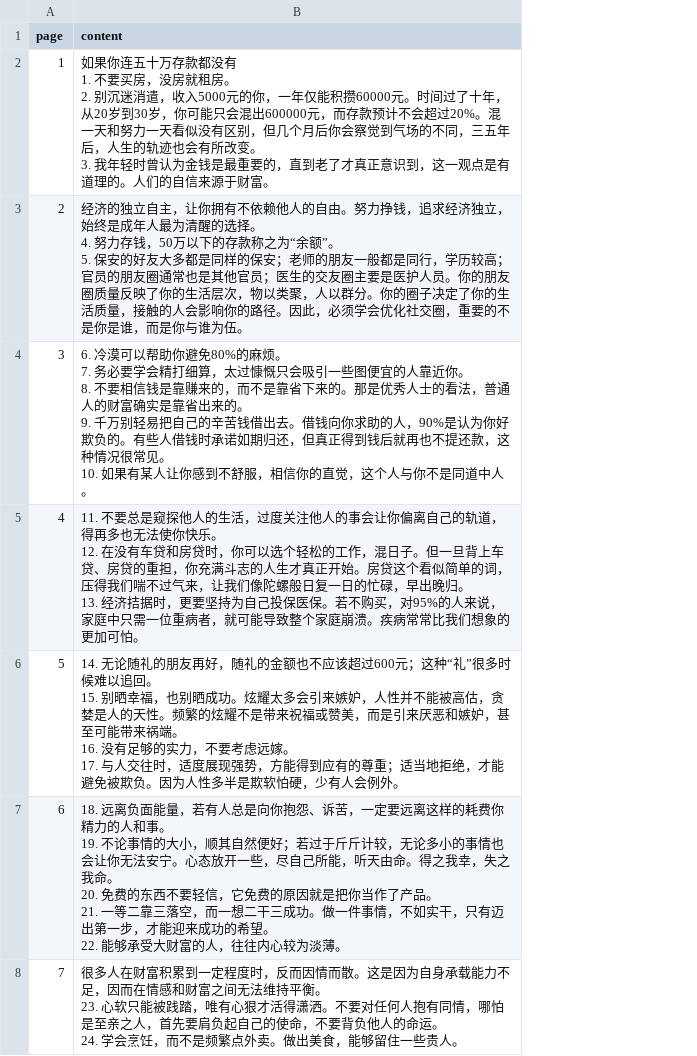
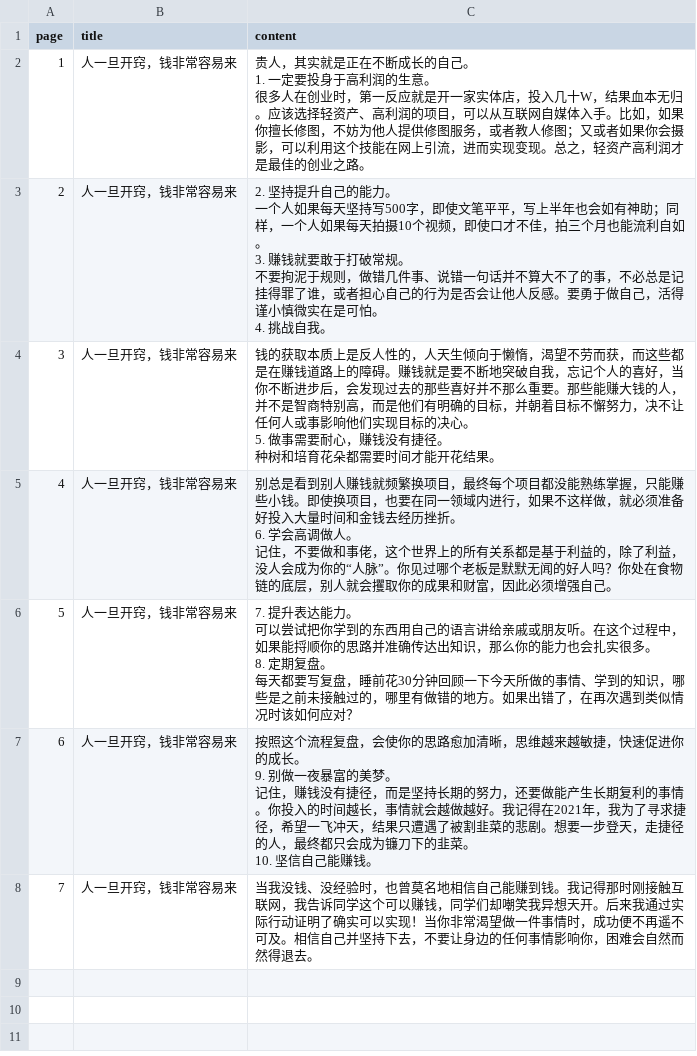
Before and after one commit to hiskyline-123/xiaohongshu-tools, a CSV file: src/output/textSplitter/20240301_test.csv, drawn as a sheet; addresses are those after the commit; ↵ is a line break in a cell; the diff names each change by its address in the sheet, - before the commit and + after, or states it on an @@ line.

Commit message:
feat: update split

```diff
--- a/src/output/textSplitter/20240301_test.csv
+++ b/src/output/textSplitter/20240301_test.csv
+column B (title), rows 2-8: all 人一旦开窍，钱非常容易来
-C2 (content): 如果你连五十万存款都没有 ↵ 1. 不要买房，没房就租房。 ↵ 2. 别沉迷消遣，收入5000元的你，一年仅能积攒60000元。时间过了十年，从20岁到30岁，你可能只会混出600000元，而存款预计不会超过20%。混一天和努力一天看似没有区别，但几个月后你会察觉到气场的不同，三五年后，人生的轨迹也会有所改变。 ↵ 3. 我年轻时曾认为金钱是最重要的，直到老了才真正意识到，这一观点是有道理的。人们的自信来源于财富。
+C2 (content): 贵人，其实就是正在不断成长的自己。 ↵ 1. 一定要投身于高利润的生意。 ↵ 很多人在创业时，第一反应就是开一家实体店，投入几十W，结果血本无归。应该选择轻资产、高利润的项目，可以从互联网自媒体入手。比如，如果你擅长修图，不妨为他人提供修图服务，或者教人修图；又或者如果你会摄影，可以利用这个技能在网上引流，进而实现变现。总之，轻资产高利润才是最佳的创业之路。
-C3 (content): 经济的独立自主，让你拥有不依赖他人的自由。努力挣钱，追求经济独立，始终是成年人最为清醒的选择。 ↵ 4. 努力存钱，50万以下的存款称之为“余额”。 ↵ 5. 保安的好友大多都是同样的保安；老师的朋友一般都是同行，学历较高；官员的朋友圈通常也是其他官员；医生的交友圈主要是医护人员。你的朋友圈质量反映了你的生活层次，物以类聚，人以群分。你的圈子决定了你的生活质量，接触的人会影响你的路径。因此，必须学会优化社交圈，重要的不是你是谁，而是你与谁为伍。
+C3 (content): 2. 坚持提升自己的能力。 ↵ 一个人如果每天坚持写500字，即使文笔平平，写上半年也会如有神助；同样，一个人如果每天拍摄10个视频，即使口才不佳，拍三个月也能流利自如。 ↵ 3. 赚钱就要敢于打破常规。 ↵ 不要拘泥于规则，做错几件事、说错一句话并不算大不了的事，不必总是记挂得罪了谁，或者担心自己的行为是否会让他人反感。要勇于做自己，活得谨小慎微实在是可怕。 ↵ 4. 挑战自我。
-C4 (content): 6. 冷漠可以帮助你避免80%的麻烦。 ↵ 7. 务必要学会精打细算，太过慷慨只会吸引一些图便宜的人靠近你。 ↵ 8. 不要相信钱是靠赚来的，而不是靠省下来的。那是优秀人士的看法，普通人的财富确实是靠省出来的。 ↵ 9. 千万别轻易把自己的辛苦钱借出去。借钱向你求助的人，90%是认为你好欺负的。有些人借钱时承诺如期归还，但真正得到钱后就再也不提还款，这种情况很常见。 ↵ 10. 如果有某人让你感到不舒服，相信你的直觉，这个人与你不是同道中人。
+C4 (content): 钱的获取本质上是反人性的，人天生倾向于懒惰，渴望不劳而获，而这些都是在赚钱道路上的障碍。赚钱就是要不断地突破自我，忘记个人的喜好，当你不断进步后，会发现过去的那些喜好并不那么重要。那些能赚大钱的人，并不是智商特别高，而是他们有明确的目标，并朝着目标不懈努力，决不让任何人或事影响他们实现目标的决心。 ↵ 5. 做事需要耐心，赚钱没有捷径。 ↵ 种树和培育花朵都需要时间才能开花结果。
-C5 (content): 11. 不要总是窥探他人的生活，过度关注他人的事会让你偏离自己的轨道，得再多也无法使你快乐。 ↵ 12. 在没有车贷和房贷时，你可以选个轻松的工作，混日子。但一旦背上车贷、房贷的重担，你充满斗志的人生才真正开始。房贷这个看似简单的词，压得我们喘不过气来，让我们像陀螺般日复一日的忙碌，早出晚归。 ↵ 13. 经济拮据时，更要坚持为自己投保医保。若不购买，对95%的人来说，家庭中只需一位重病者，就可能导致整个家庭崩溃。疾病常常比我们想象的更加可怕。
+C5 (content): 别总是看到别人赚钱就频繁换项目，最终每个项目都没能熟练掌握，只能赚些小钱。即使换项目，也要在同一领域内进行，如果不这样做，就必须准备好投入大量时间和金钱去经历挫折。 ↵ 6. 学会高调做人。 ↵ 记住，不要做和事佬，这个世界上的所有关系都是基于利益的，除了利益，没人会成为你的“人脉”。你见过哪个老板是默默无闻的好人吗？你处在食物链的底层，别人就会攫取你的成果和财富，因此必须增强自己。
-C6 (content): 14. 无论随礼的朋友再好，随礼的金额也不应该超过600元；这种“礼”很多时候难以追回。 ↵ 15. 别晒幸福，也别晒成功。炫耀太多会引来嫉妒，人性并不能被高估，贪婪是人的天性。频繁的炫耀不是带来祝福或赞美，而是引来厌恶和嫉妒，甚至可能带来祸端。 ↵ 16. 没有足够的实力，不要考虑远嫁。 ↵ 17. 与人交往时，适度展现强势，方能得到应有的尊重；适当地拒绝，才能避免被欺负。因为人性多半是欺软怕硬，少有人会例外。
+C6 (content): 7. 提升表达能力。 ↵ 可以尝试把你学到的东西用自己的语言讲给亲戚或朋友听。在这个过程中，如果能捋顺你的思路并准确传达出知识，那么你的能力也会扎实很多。 ↵ 8. 定期复盘。 ↵ 每天都要写复盘，睡前花30分钟回顾一下今天所做的事情、学到的知识，哪些是之前未接触过的，哪里有做错的地方。如果出错了，在再次遇到类似情况时该如何应对？
-C7 (content): 18. 远离负面能量，若有人总是向你抱怨、诉苦，一定要远离这样的耗费你精力的人和事。 ↵ 19. 不论事情的大小，顺其自然便好；若过于斤斤计较，无论多小的事情也会让你无法安宁。心态放开一些，尽自己所能，听天由命。得之我幸，失之我命。 ↵ 20. 免费的东西不要轻信，它免费的原因就是把你当作了产品。 ↵ 21. 一等二靠三落空，而一想二干三成功。做一件事情，不如实干，只有迈出第一步，才能迎来成功的希望。 ↵ 22. 能够承受大财富的人，往往内心较为淡薄。
+C7 (content): 按照这个流程复盘，会使你的思路愈加清晰，思维越来越敏捷，快速促进你的成长。 ↵ 9. 别做一夜暴富的美梦。 ↵ 记住，赚钱没有捷径，而是坚持长期的努力，还要做能产生长期复利的事情。你投入的时间越长，事情就会越做越好。我记得在2021年，我为了寻求捷径，希望一飞冲天，结果只遭遇了被割韭菜的悲剧。想要一步登天，走捷径的人，最终都只会成为镰刀下的韭菜。 ↵ 10. 坚信自己能赚钱。
-C8 (content): 很多人在财富积累到一定程度时，反而因情而散。这是因为自身承载能力不足，因而在情感和财富之间无法维持平衡。 ↵ 23. 心软只能被践踏，唯有心狠才活得潇洒。不要对任何人抱有同情，哪怕是至亲之人，首先要肩负起自己的使命，不要背负他人的命运。 ↵ 24. 学会烹饪，而不是频繁点外卖。做出美食，能够留住一些贵人。
+C8 (content): 当我没钱、没经验时，也曾莫名地相信自己能赚到钱。我记得那时刚接触互联网，我告诉同学这个可以赚钱，同学们却嘲笑我异想天开。后来我通过实际行动证明了确实可以实现！当你非常渴望做一件事情时，成功便不再遥不可及。相信自己并坚持下去，不要让身边的任何事情影响你，困难会自然而然得退去。
```
Also changed, not shown: 3 other files.
